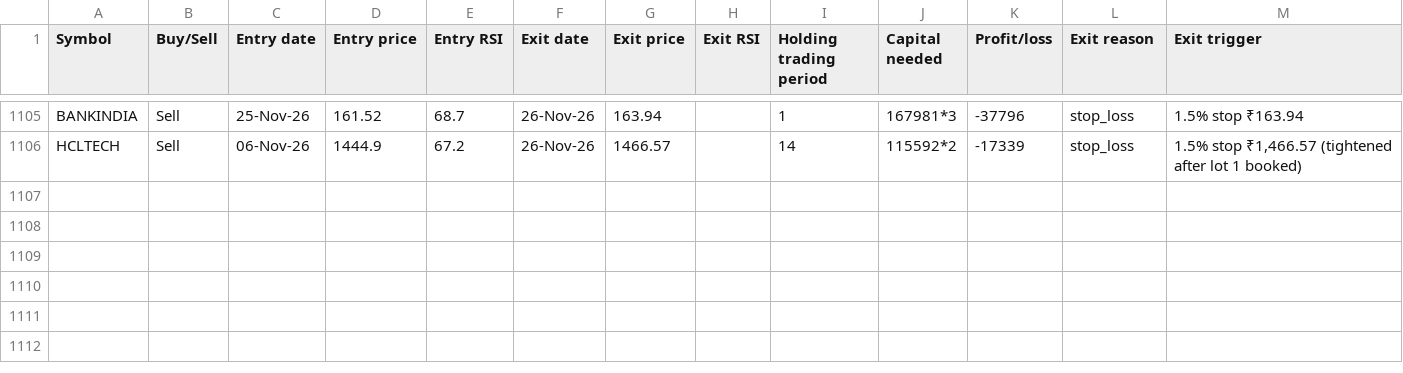
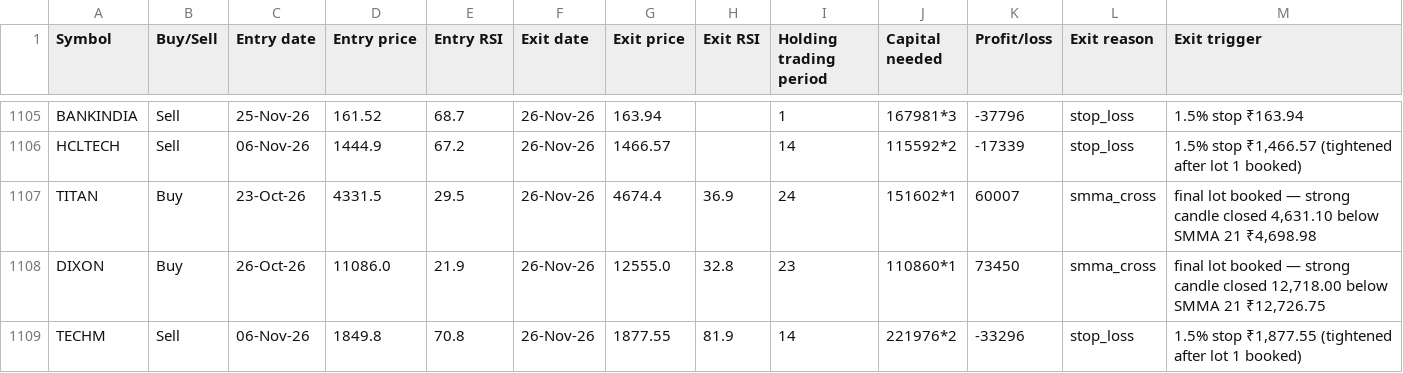
Before and after one commit to AbhilashMunnur/oi-with-stocks, a CSV file: data/rsi_candle_3lot_paper_trades.csv, drawn as a sheet; only a part is shown, gaps mark what is left out; the diff names each change by its address in the sheet, - before the commit and + after, or states it on an @@ line.

```diff
--- a/data/rsi_candle_3lot_paper_trades.csv
+++ b/data/rsi_candle_3lot_paper_trades.csv
+row 1107: TITAN | Buy | 23-Oct-26 | 4331.5 | 29.5 | 26-Nov-26 | 4674.4 | 36.9 | 24 | 151602*1 | 60007 | smma_cross | final lot booked — strong candle closed 4,631.10 below SMMA 21 ₹4,698.98
+row 1108: DIXON | Buy | 26-Oct-26 | 11086.0 | 21.9 | 26-Nov-26 | 12555.0 | 32.8 | 23 | 110860*1 | 73450 | smma_cross | final lot booked — strong candle closed 12,718.00 below SMMA 21 ₹12,726.75
+row 1109: TECHM | Sell | 06-Nov-26 | 1849.8 | 70.8 | 26-Nov-26 | 1877.55 | 81.9 | 14 | 221976*2 | -33296 | stop_loss | 1.5% stop ₹1,877.55 (tightened after lot 1 booked)
```
Also changed, not shown: data/rsi_candle_3m_2w_paper_trades.csv, data/rsi_stretch_paper_trades.csv, 5 other files.
